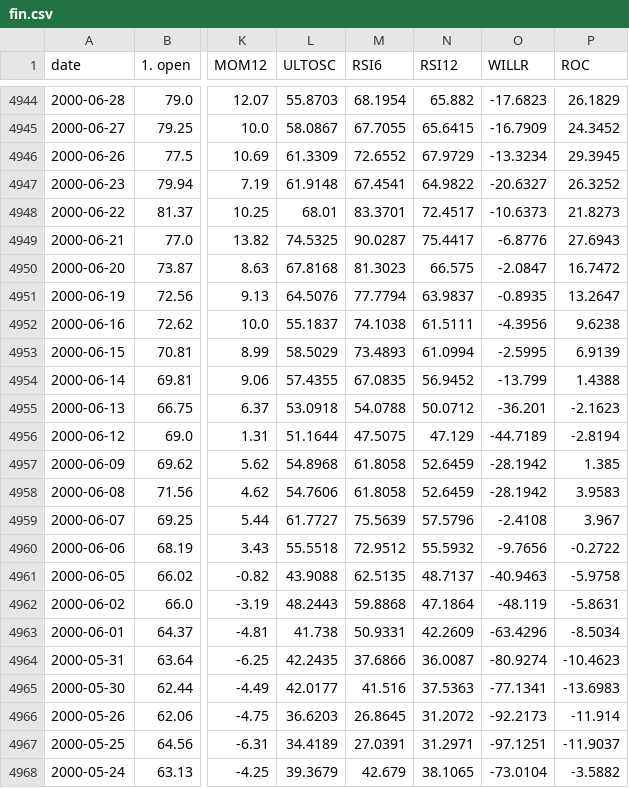
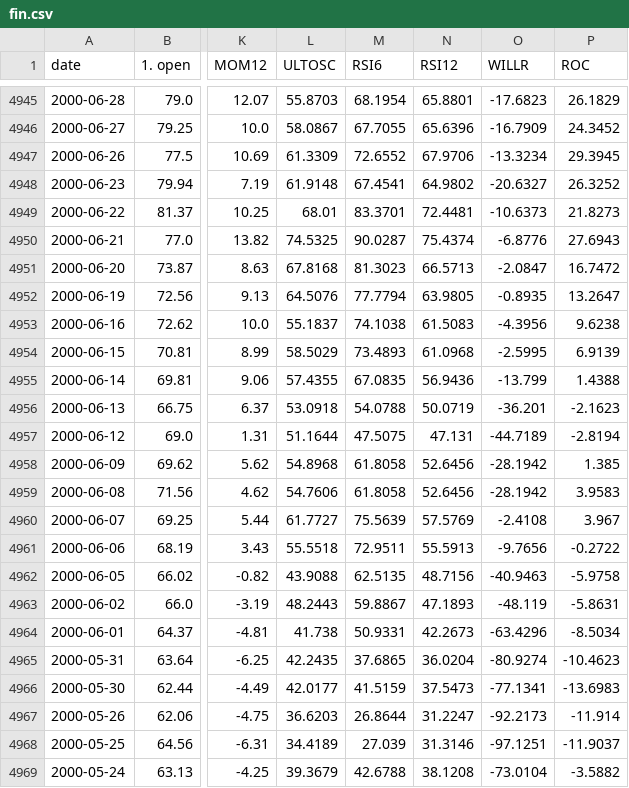
Before and after one commit to Xiar-fatah/Stock-Market-Patterns, a CSV file: Multiple_Features/fin.csv, drawn as a sheet; only a part is shown, gaps mark what is left out; addresses are those after the commit; the diff covers the shown part only; the diff names each change by its address in the sheet, - before the commit and + after, or states it on an @@ line.

```diff
--- a/Multiple_Features/fin.csv
+++ b/Multiple_Features/fin.csv
-N4945 (RSI12): 65.882
+N4945 (RSI12): 65.8801
-N4946 (RSI12): 65.6415
+N4946 (RSI12): 65.6396
-N4947 (RSI12): 67.9729
+N4947 (RSI12): 67.9706
-N4948 (RSI12): 64.9822
+N4948 (RSI12): 64.9802
-N4949 (RSI12): 72.4517
+N4949 (RSI12): 72.4481
-N4950 (RSI12): 75.4417
+N4950 (RSI12): 75.4374
-N4951 (RSI12): 66.575
+N4951 (RSI12): 66.5713
-N4952 (RSI12): 63.9837
+N4952 (RSI12): 63.9805
-N4953 (RSI12): 61.5111
+N4953 (RSI12): 61.5083
-N4954 (RSI12): 61.0994
+N4954 (RSI12): 61.0968
-N4955 (RSI12): 56.9452
+N4955 (RSI12): 56.9436
-N4956 (RSI12): 50.0712
+N4956 (RSI12): 50.0719
-N4957 (RSI12): 47.129
+N4957 (RSI12): 47.131
-N4958:N4959 (RSI12): 52.6459
+N4958:N4959 (RSI12): 52.6456
-N4960 (RSI12): 57.5796
+N4960 (RSI12): 57.5769
-M4961 (RSI6): 72.9512
+M4961 (RSI6): 72.9511
-N4961 (RSI12): 55.5932
+N4961 (RSI12): 55.5913
-N4962 (RSI12): 48.7137
+N4962 (RSI12): 48.7156
-M4963 (RSI6): 59.8868
+M4963 (RSI6): 59.8867
-N4963 (RSI12): 47.1864
+N4963 (RSI12): 47.1893
-N4964 (RSI12): 42.2609
+N4964 (RSI12): 42.2673
-M4965 (RSI6): 37.6866
+M4965 (RSI6): 37.6865
-N4965 (RSI12): 36.0087
+N4965 (RSI12): 36.0204
-M4966 (RSI6): 41.516
+M4966 (RSI6): 41.5159
-N4966 (RSI12): 37.5363
+N4966 (RSI12): 37.5473
-M4967 (RSI6): 26.8645
+M4967 (RSI6): 26.8644
-N4967 (RSI12): 31.2072
+N4967 (RSI12): 31.2247
-M4968 (RSI6): 27.0391
+M4968 (RSI6): 27.039
-N4968 (RSI12): 31.2971
+N4968 (RSI12): 31.3146
-M4969 (RSI6): 42.679
+M4969 (RSI6): 42.6788
-N4969 (RSI12): 38.1065
+N4969 (RSI12): 38.1208
```
Also changed, not shown: 1 added row, 1 removed row and 114 edited cells elsewhere in this file, 14 other files.
